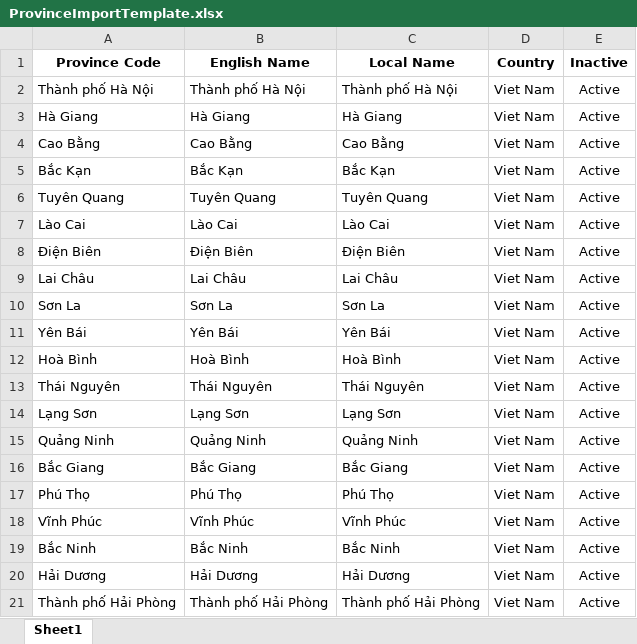
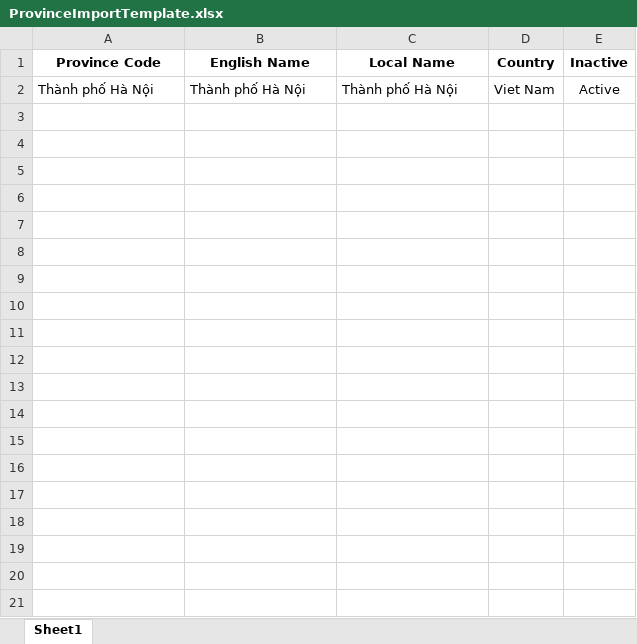
Before and after one commit to vongovantien/itlCorp, an Excel workbook: WebAPI/eFMS.API.SystemWeb/CatalogueManagement/eFMS.API.Catalogue/Resources/Files/ProvinceImportTemplate.xlsx, sheet Sheet1, drawn as a sheet; only a part is shown; values as stored, in another font and other column widths than the file's, no borders; the diff covers the shown part only; the diff names each change by its address in the sheet, - before the commit and + after, or states it on an @@ line.

```diff
--- a/WebAPI/eFMS.API.SystemWeb/CatalogueManagement/eFMS.API.Catalogue/Resources/Files/ProvinceImportTemplate.xlsx (sheet Sheet1)
+++ b/WebAPI/eFMS.API.SystemWeb/CatalogueManagement/eFMS.API.Catalogue/Resources/Files/ProvinceImportTemplate.xlsx (sheet Sheet1)
-row 3: Hà Giang | Hà Giang | Hà Giang | Viet Nam | Active
-row 4: Cao Bằng | Cao Bằng | Cao Bằng | Viet Nam | Active
-row 5: Bắc Kạn | Bắc Kạn | Bắc Kạn | Viet Nam | Active
-row 6: Tuyên Quang | Tuyên Quang | Tuyên Quang | Viet Nam | Active
-row 7: Lào Cai | Lào Cai | Lào Cai | Viet Nam | Active
-row 8: Điện Biên | Điện Biên | Điện Biên | Viet Nam | Active
-row 9: Lai Châu | Lai Châu | Lai Châu | Viet Nam | Active
-row 10: Sơn La | Sơn La | Sơn La | Viet Nam | Active
-row 11: Yên Bái | Yên Bái | Yên Bái | Viet Nam | Active
-row 12: Hoà Bình | Hoà Bình | Hoà Bình | Viet Nam | Active
-row 13: Thái Nguyên | Thái Nguyên | Thái Nguyên | Viet Nam | Active
-row 14: Lạng Sơn | Lạng Sơn | Lạng Sơn | Viet Nam | Active
-row 15: Quảng Ninh | Quảng Ninh | Quảng Ninh | Viet Nam | Active
-row 16: Bắc Giang | Bắc Giang | Bắc Giang | Viet Nam | Active
-row 17: Phú Thọ | Phú Thọ | Phú Thọ | Viet Nam | Active
-row 18: Vĩnh Phúc | Vĩnh Phúc | Vĩnh Phúc | Viet Nam | Active
-row 19: Bắc Ninh | Bắc Ninh | Bắc Ninh | Viet Nam | Active
-row 20: Hải Dương | Hải Dương | Hải Dương | Viet Nam | Active
-row 21: Thành phố Hải Phòng | Thành phố Hải Phòng | Thành phố Hải Phòng | Viet Nam | Active
```
Also changed, not shown: 43 removed rows elsewhere in this sheet, WebAPI/eFMS.API.SystemWeb/CatalogueManagement/eFMS.API.Catalogue/Resources/Files/CountryImportTemplate.xlsx, WebAPI/eFMS.API.SystemWeb/CatalogueManagement/eFMS.API.Catalogue/Resources/Files/DistrictImportTemplate.xlsx, 8 other files.
